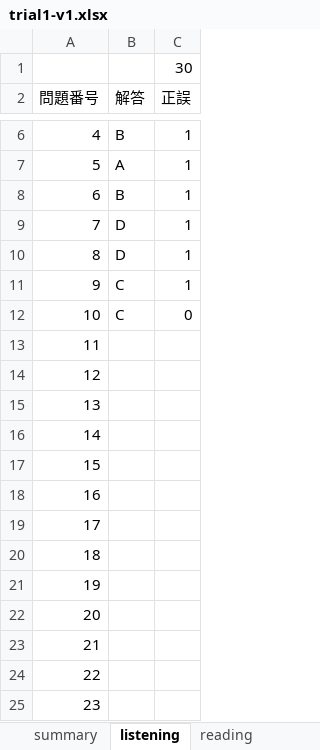
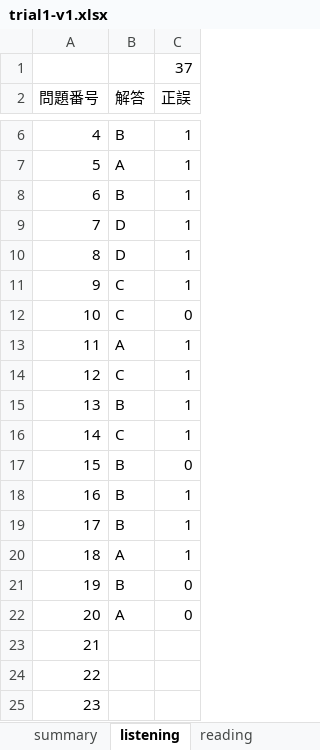
Before and after one commit to Shinichi0713/english-study, an Excel workbook: toeic-test-v4/trial1-v1.xlsx, sheet listening, drawn as a sheet; only a part is shown, gaps mark what is left out; values as stored, in another font and other column widths than the file's, no borders; the diff names each change by its address in the sheet, - before the commit and + after, or states it on an @@ line.

```diff
--- a/toeic-test-v4/trial1-v1.xlsx (sheet listening)
+++ b/toeic-test-v4/trial1-v1.xlsx (sheet listening)
-C1 (正誤): 30
+C1 (正誤): 37
-B13 (解答): (empty)
+B13 (解答): A
-C13:C16 (正誤): (empty)
+C13:C16 (正誤): 1
-B14 (解答): (empty)
+B14 (解答): C
-B15 (解答): (empty)
+B15 (解答): B
-B16 (解答): (empty)
+B16 (解答): C
-B17:B19 (解答): (empty)
+B17:B19 (解答): B
-C17 (正誤): (empty)
+C17 (正誤): 0
-C18:C20 (正誤): (empty)
+C18:C20 (正誤): 1
-B20 (解答): (empty)
+B20 (解答): A
-B21 (解答): (empty)
+B21 (解答): B
-C21:C22 (正誤): (empty)
+C21:C22 (正誤): 0
-B22 (解答): (empty)
+B22 (解答): A
```
Also changed, not shown: sheet reading, sheet summary.
